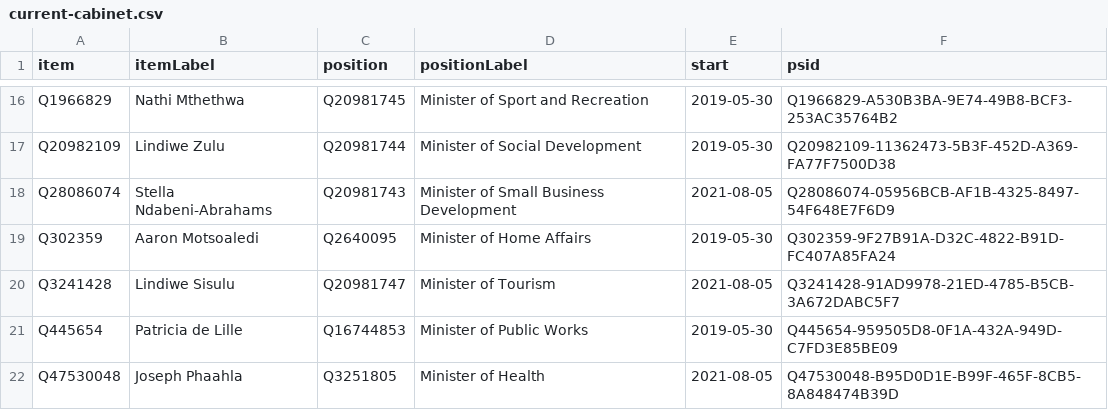
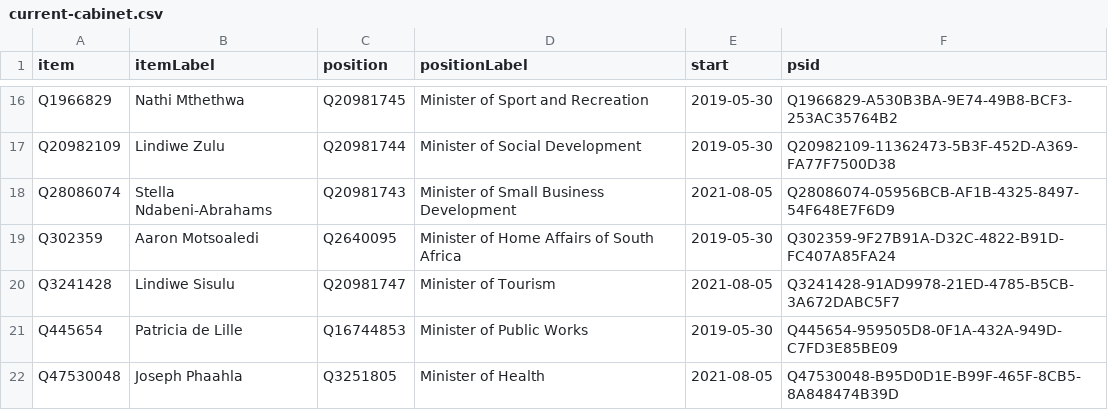
Before and after one commit to every-politician-scrapers/south-africa-cabinet, a CSV file: wikidata/results/current-cabinet.csv, drawn as a sheet; only a part is shown, gaps mark what is left out.

Commit message:
Run SPARQL queries

```diff
--- a/wikidata/results/current-cabinet.csv
+++ b/wikidata/results/current-cabinet.csv
@@ -18,3 +18,3 @@ Q20982109,Lindiwe Zulu,Q20981744,Minister of Social Development,2019-05-30,Q2098
 Q28086074,Stella Ndabeni-Abrahams,Q20981743,Minister of Small Business Development,2021-08-05,Q28086074-05956BCB-AF1B-4325-8497-54F648E7F6D9
-Q302359,Aaron Motsoaledi,Q2640095,Minister of Home Affairs,2019-05-30,Q302359-9F27B91A-D32C-4822-B91D-FC407A85FA24
+Q302359,Aaron Motsoaledi,Q2640095,Minister of Home Affairs of South Africa,2019-05-30,Q302359-9F27B91A-D32C-4822-B91D-FC407A85FA24
 Q3241428,Lindiwe Sisulu,Q20981747,Minister of Tourism,2021-08-05,Q3241428-91AD9978-21ED-4785-B5CB-3A672DABC5F7
```
